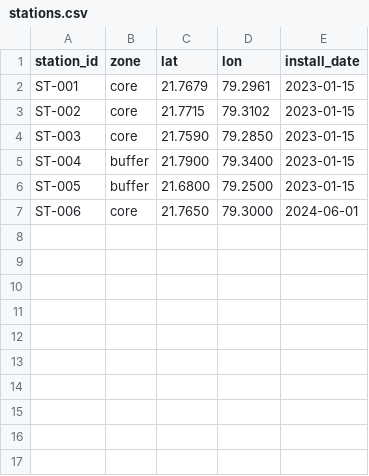
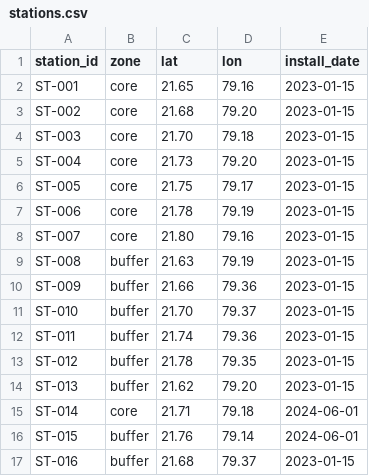
Before and after one commit to AdityaThakare1405/vyaghra, a CSV file: data/samples/stations.csv, drawn as a sheet.

```diff
--- a/data/samples/stations.csv
+++ b/data/samples/stations.csv
@@ -1,7 +1,17 @@
 station_id,zone,lat,lon,install_date
-ST-001,core,21.7679,79.2961,2023-01-15
-ST-002,core,21.7715,79.3102,2023-01-15
-ST-003,core,21.7590,79.2850,2023-01-15
-ST-004,buffer,21.7900,79.3400,2023-01-15
-ST-005,buffer,21.6800,79.2500,2023-01-15
-ST-006,core,21.7650,79.3000,2024-06-01
+ST-001,core,21.65,79.16,2023-01-15
+ST-002,core,21.68,79.20,2023-01-15
+ST-003,core,21.70,79.18,2023-01-15
+ST-004,core,21.73,79.20,2023-01-15
+ST-005,core,21.75,79.17,2023-01-15
+ST-006,core,21.78,79.19,2023-01-15
+ST-007,core,21.80,79.16,2023-01-15
+ST-008,buffer,21.63,79.19,2023-01-15
+ST-009,buffer,21.66,79.36,2023-01-15
+ST-010,buffer,21.70,79.37,2023-01-15
+ST-011,buffer,21.74,79.36,2023-01-15
+ST-012,buffer,21.78,79.35,2023-01-15
+ST-013,buffer,21.62,79.20,2023-01-15
+ST-014,core,21.71,79.18,2024-06-01
+ST-015,buffer,21.76,79.14,2024-06-01
+ST-016,buffer,21.68,79.37,2023-01-15
```
Also changed, not shown: 29 other files.
